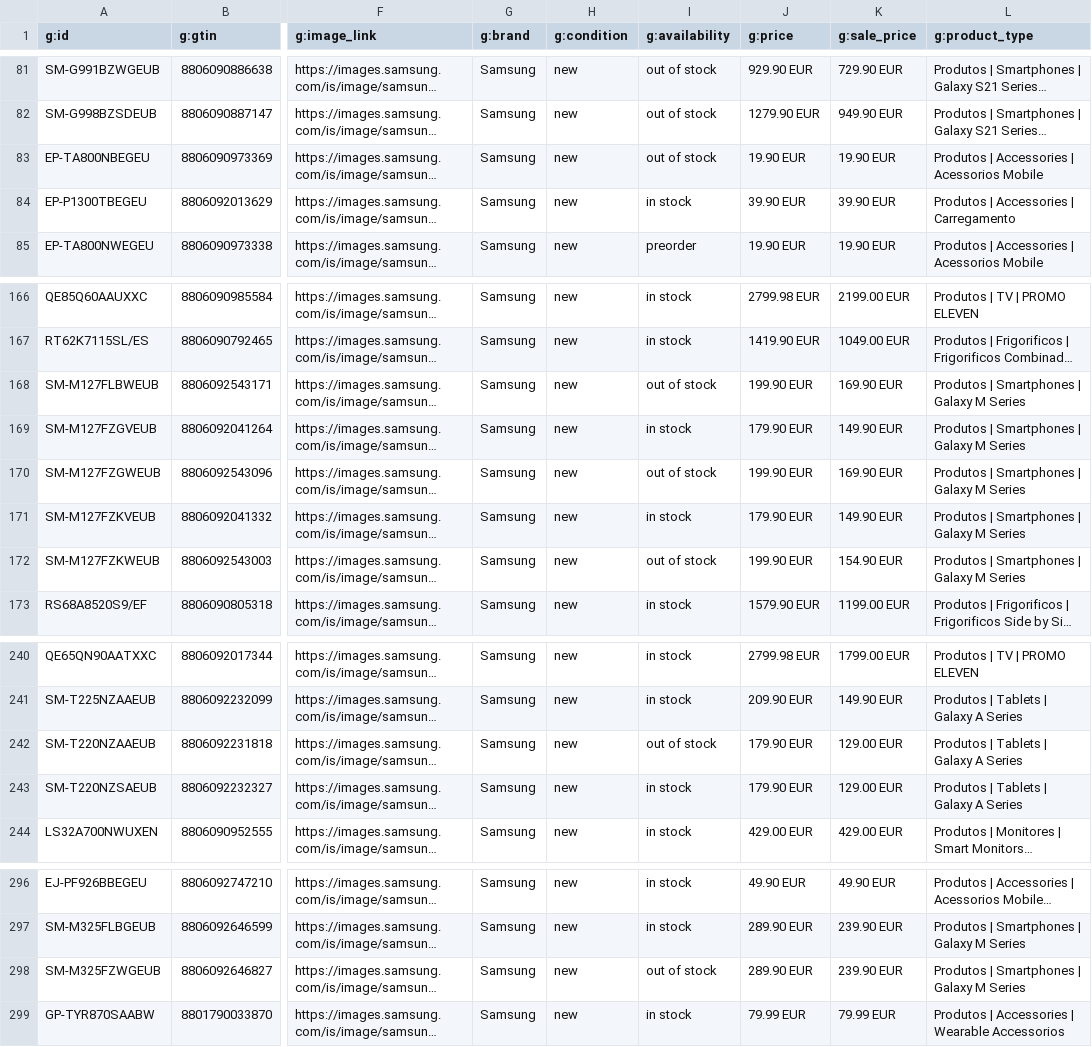
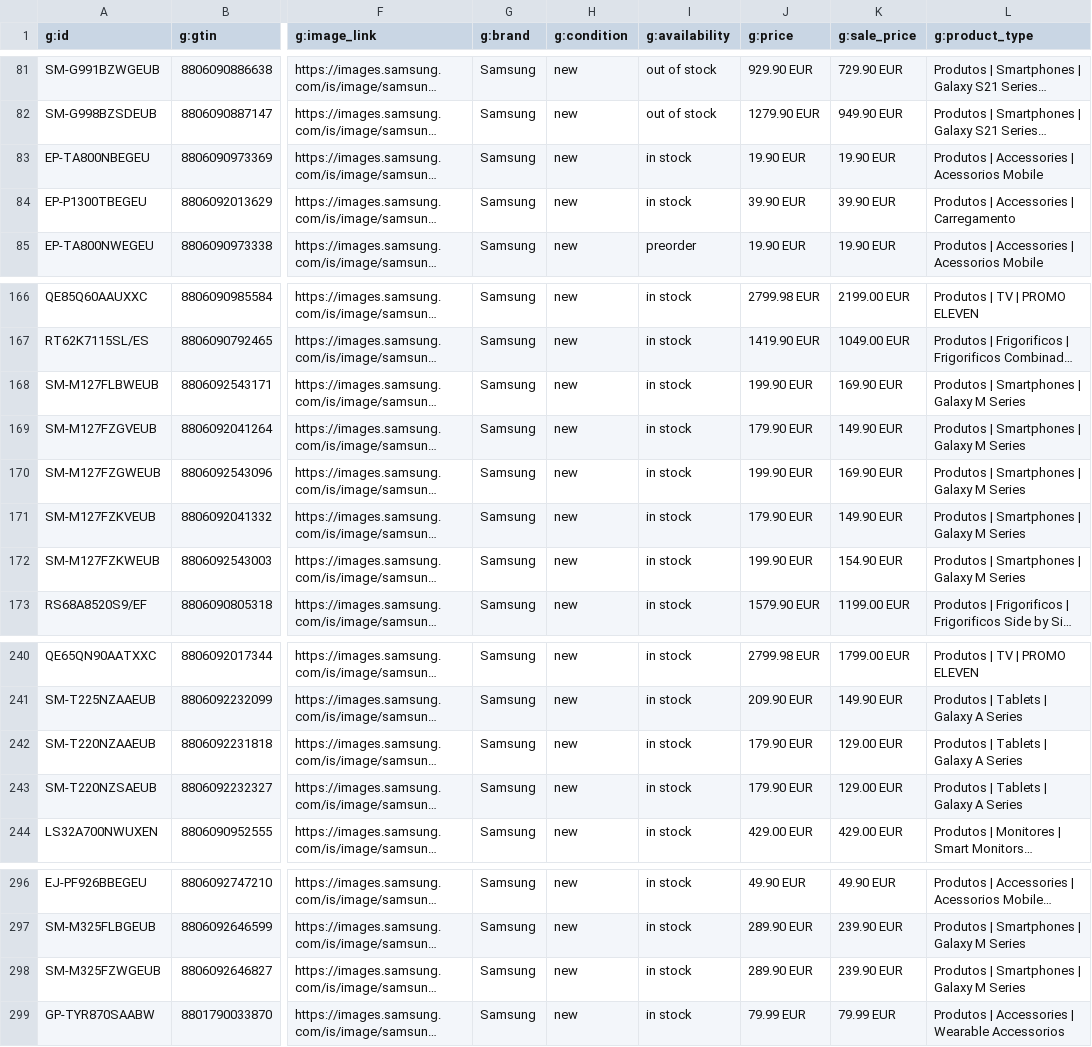
Before and after one commit to GloriaSilva/FEED-CHEIL-DIGITAL, a CSV file: finalfeeds/AWINFeed.csv, drawn as a sheet; only a part is shown, gaps mark what is left out; long unchanged cells end in …; the diff names each change by its address in the sheet, - before the commit and + after, or states it on an @@ line.

```diff
--- a/finalfeeds/AWINFeed.csv
+++ b/finalfeeds/AWINFeed.csv
-I83 (g:availability): out of stock
+I83 (g:availability): in stock
-I168 (g:availability): out of stock
+I168 (g:availability): in stock
-I170 (g:availability): out of stock
+I170 (g:availability): in stock
-I172 (g:availability): out of stock
+I172 (g:availability): in stock
-I242 (g:availability): out of stock
+I242 (g:availability): in stock
-I298 (g:availability): out of stock
+I298 (g:availability): in stock
```
Also changed, not shown: finalfeeds/CriteoFeed.csv, finalfeeds/FacebookFeed.csv, 10 other files.
